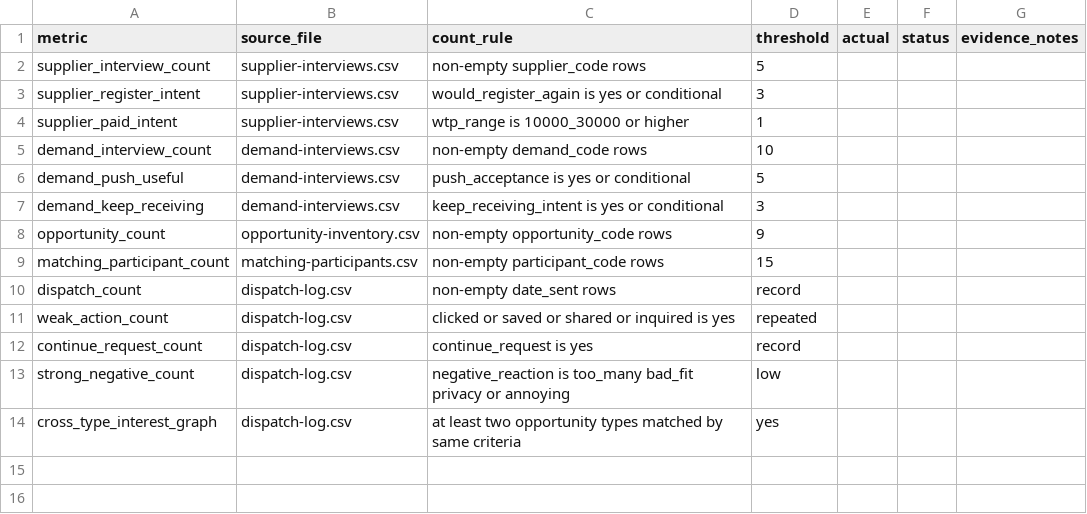
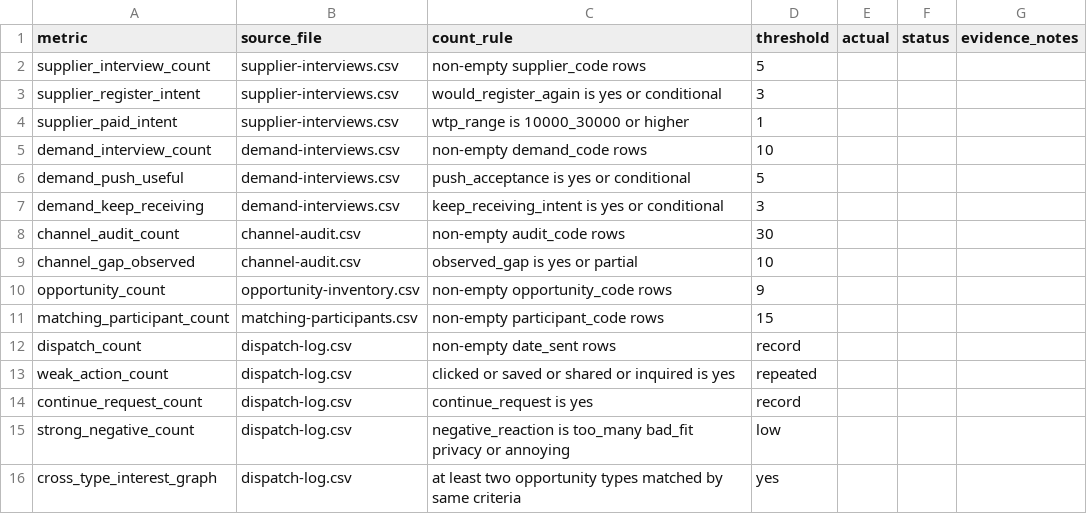
Before and after one commit to mann-lab-apps/in-c, a CSV file: docs/product/promotion/validation-ops/scorecard.csv, drawn as a sheet.

Commit message:
Add channel audit validation metric

```diff
--- a/docs/product/promotion/validation-ops/scorecard.csv
+++ b/docs/product/promotion/validation-ops/scorecard.csv
@@ -7,2 +7,4 @@ demand_push_useful,demand-interviews.csv,push_acceptance is yes or conditional,5
 demand_keep_receiving,demand-interviews.csv,keep_receiving_intent is yes or conditional,3,,,
+channel_audit_count,channel-audit.csv,non-empty audit_code rows,30,,,
+channel_gap_observed,channel-audit.csv,observed_gap is yes or partial,10,,,
 opportunity_count,opportunity-inventory.csv,non-empty opportunity_code rows,9,,,
```
Also changed, not shown: 6 other files.
